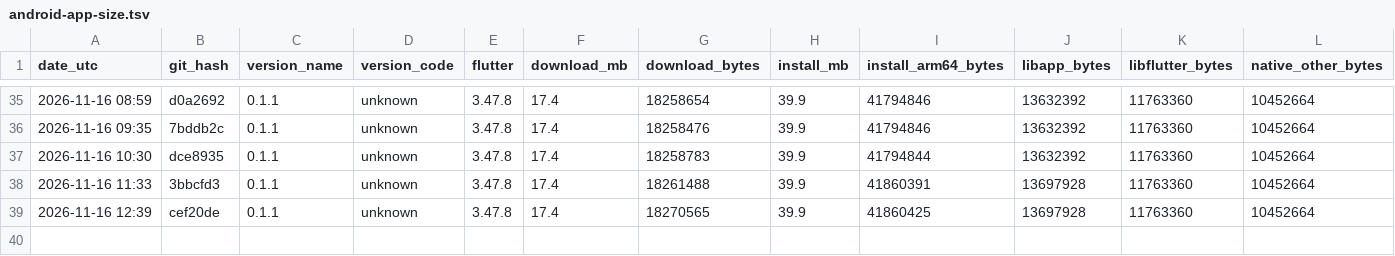
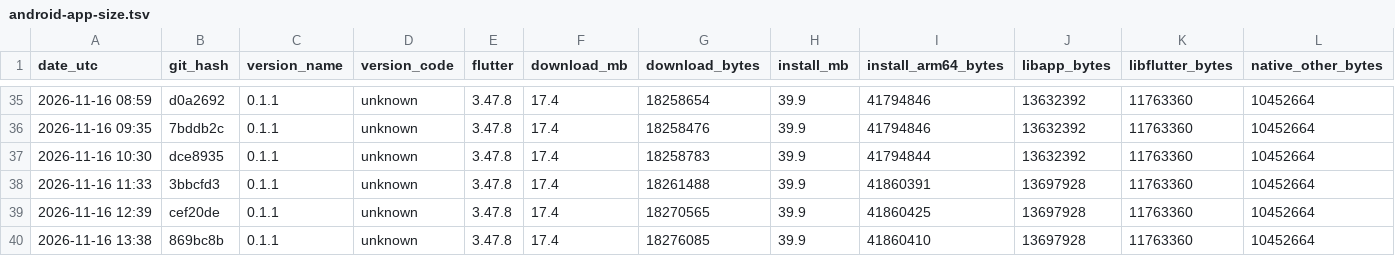
Before and after one commit to guettli/sharedinbox, a TSV file: android-app-size.tsv, drawn as a sheet; only a part is shown, gaps mark what is left out; rows hold the shown columns only; the diff names each change by its address in the sheet, - before the commit and + after, or states it on an @@ line.

```diff
--- a/android-app-size.tsv
+++ b/android-app-size.tsv
+row 40: 2026-11-16 13:38 | 869bc8b | 0.1.1 | unknown | 3.47.8 | 17.4 | 18276085 | 39.9 | 41860410 | 13697928 | 11763360 | 10452664
```
